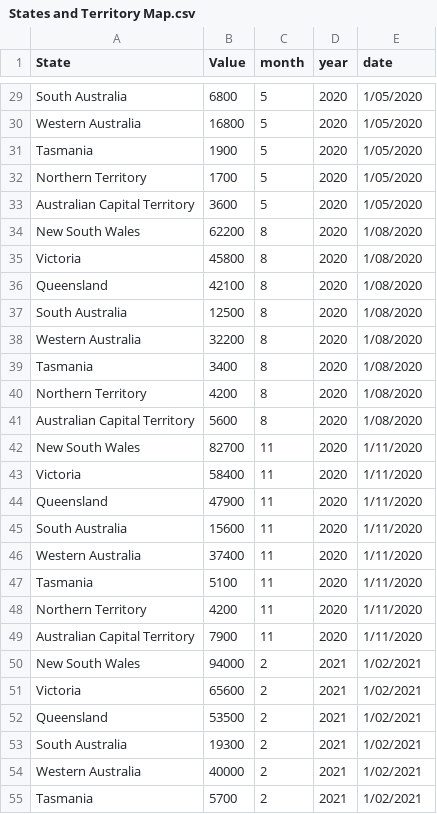
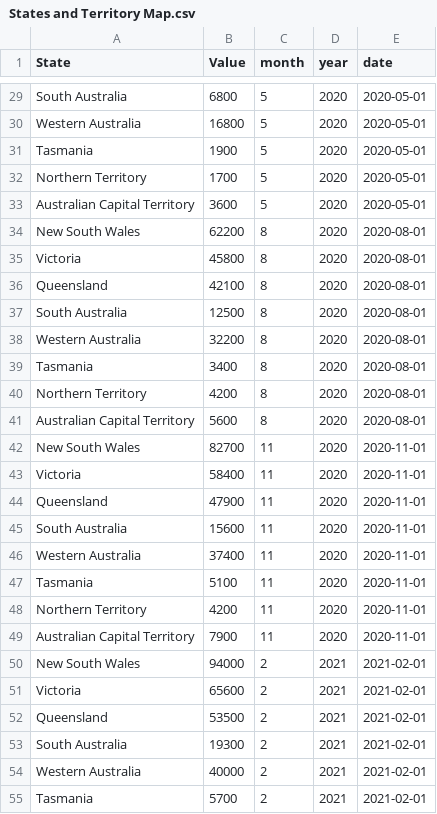
Before and after one commit to loha69/FIT3179-Assignment-2, a CSV file: data/States and Territory Map.csv, drawn as a sheet; only a part is shown, gaps mark what is left out; the diff covers the shown part only; the diff names each change by its address in the sheet, - before the commit and + after, or states it on an @@ line.

Commit message:
new format to date

```diff
--- a/data/States and Territory Map.csv
+++ b/data/States and Territory Map.csv
-E29:E33 (date): 1/05/2020
+E29:E33 (date): 2020-05-01
-E34:E41 (date): 1/08/2020
+E34:E41 (date): 2020-08-01
-E42:E49 (date): 1/11/2020
+E42:E49 (date): 2020-11-01
-E50:E55 (date): 1/02/2021
+E50:E55 (date): 2021-02-01
```
Also changed, not shown: 141 edited cells elsewhere in this file.
